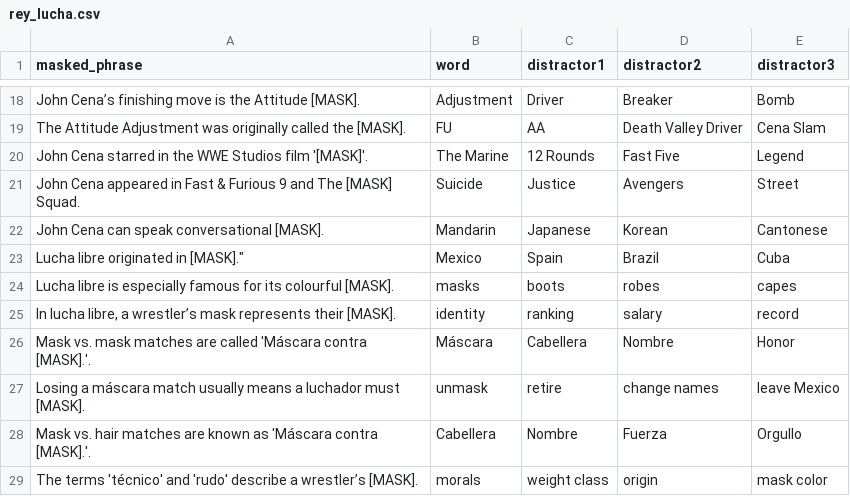
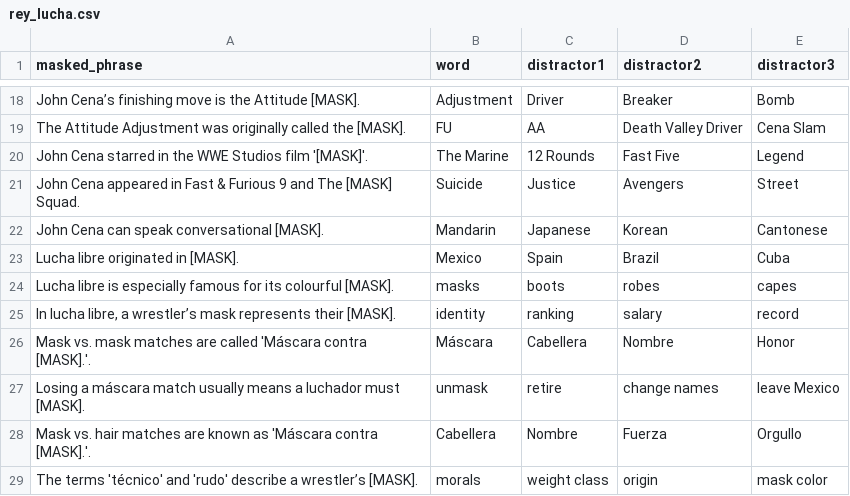
Before and after one commit to Qwerty042/GGJ2026, a CSV file: Assets/Resources/Luchadors/rey_lucha.csv, drawn as a sheet; only a part is shown, gaps mark what is left out.

```diff
--- a/Assets/Resources/Luchadors/rey_lucha.csv
+++ b/Assets/Resources/Luchadors/rey_lucha.csv
@@ -22,3 +22,3 @@ John Cena appeared in Fast & Furious 9 and The [MASK] Squad.|Suicide|Justice|Ave
 John Cena can speak conversational [MASK].|Mandarin|Japanese|Korean|Cantonese
-Lucha libre originated in [MASK]."|Mexico|Spain|Brazil|Cuba
+Lucha libre originated in [MASK].|Mexico|Spain|Brazil|Cuba
 Lucha libre is especially famous for its colourful [MASK].|masks|boots|robes|capes
```
Also changed, not shown: 4 other files.
